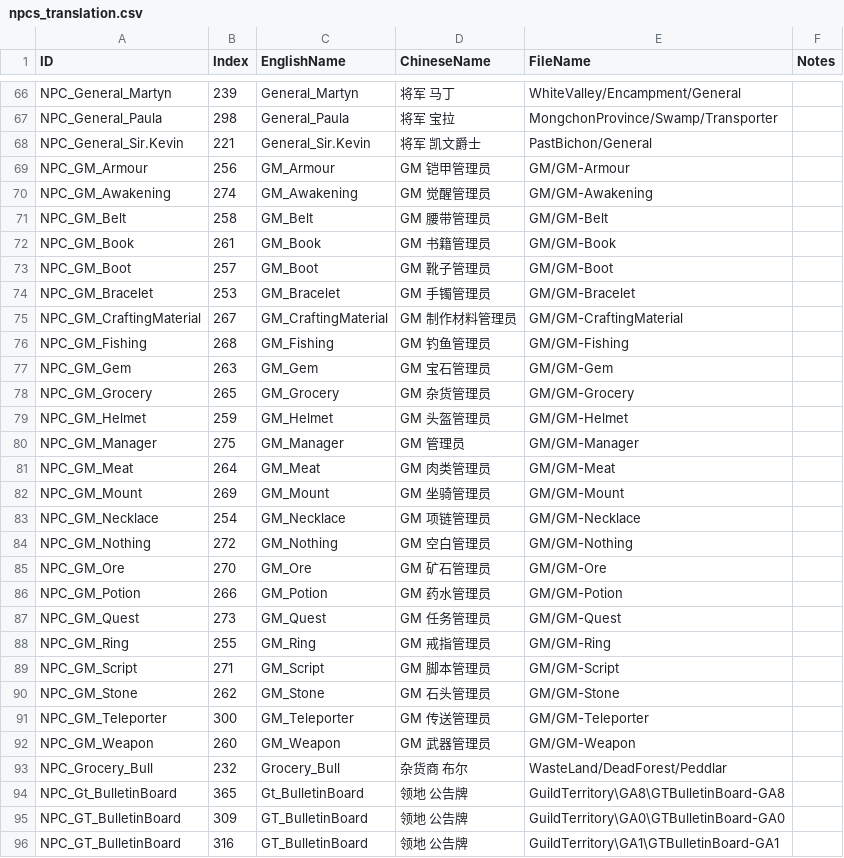
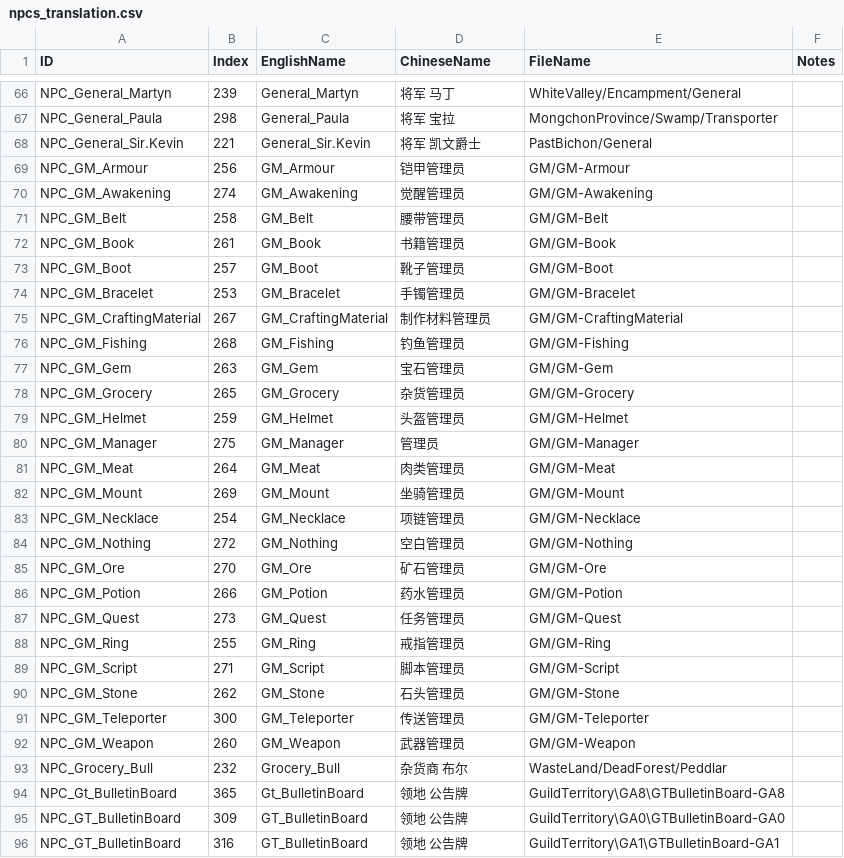
Before and after one commit to xinglinsky/mir2, a CSV file: docs/translations/npcs_translation.csv, drawn as a sheet; only a part is shown, gaps mark what is left out.

Commit message:
Localize remaining hardcoded strings in dialogs and game scenes to GameLanguage system
Replaced hardcoded English strings with GameLanguage variables in MirGameShopCell (buy confirmations), MirItemCell (potion use, item combine), MirScene (disconnect reasons), Network (lost connection), BigMapDialog (NPC teleport), IntelligentCreatureDialogs (creature naming), KeyboardLayoutDialog (reset confirmation), MailDialogs (parcel deletion), QuestDialogs (reward selection, quest cancel, task titles), Tr

```diff
--- a/docs/translations/npcs_translation.csv
+++ b/docs/translations/npcs_translation.csv
@@ -68,26 +68,26 @@ NPC_General_Paula;298;General_Paula;将军 宝拉;MongchonProvince/Swamp/Transpo
 NPC_General_Sir.Kevin;221;General_Sir.Kevin;将军 凯文爵士;PastBichon/General;
-NPC_GM_Armour;256;GM_Armour;GM 铠甲管理员;GM/GM-Armour;
-NPC_GM_Awakening;274;GM_Awakening;GM 觉醒管理员;GM/GM-Awakening;
-NPC_GM_Belt;258;GM_Belt;GM 腰带管理员;GM/GM-Belt;
-NPC_GM_Book;261;GM_Book;GM 书籍管理员;GM/GM-Book;
-NPC_GM_Boot;257;GM_Boot;GM 靴子管理员;GM/GM-Boot;
-NPC_GM_Bracelet;253;GM_Bracelet;GM 手镯管理员;GM/GM-Bracelet;
-NPC_GM_CraftingMaterial;267;GM_CraftingMaterial;GM 制作材料管理员;GM/GM-CraftingMaterial;
-NPC_GM_Fishing;268;GM_Fishing;GM 钓鱼管理员;GM/GM-Fishing;
-NPC_GM_Gem;263;GM_Gem;GM 宝石管理员;GM/GM-Gem;
-NPC_GM_Grocery;265;GM_Grocery;GM 杂货管理员;GM/GM-Grocery;
-NPC_GM_Helmet;259;GM_Helmet;GM 头盔管理员;GM/GM-Helmet;
-NPC_GM_Manager;275;GM_Manager;GM 管理员;GM/GM-Manager;
-NPC_GM_Meat;264;GM_Meat;GM 肉类管理员;GM/GM-Meat;
-NPC_GM_Mount;269;GM_Mount;GM 坐骑管理员;GM/GM-Mount;
-NPC_GM_Necklace;254;GM_Necklace;GM 项链管理员;GM/GM-Necklace;
-NPC_GM_Nothing;272;GM_Nothing;GM 空白管理员;GM/GM-Nothing;
-NPC_GM_Ore;270;GM_Ore;GM 矿石管理员;GM/GM-Ore;
-NPC_GM_Potion;266;GM_Potion;GM 药水管理员;GM/GM-Potion;
-NPC_GM_Quest;273;GM_Quest;GM 任务管理员;GM/GM-Quest;
-NPC_GM_Ring;255;GM_Ring;GM 戒指管理员;GM/GM-Ring;
-NPC_GM_Script;271;GM_Script;GM 脚本管理员;GM/GM-Script;
-NPC_GM_Stone;262;GM_Stone;GM 石头管理员;GM/GM-Stone;
-NPC_GM_Teleporter;300;GM_Teleporter;GM 传送管理员;GM/GM-Teleporter;
-NPC_GM_Weapon;260;GM_Weapon;GM 武器管理员;GM/GM-Weapon;
+NPC_GM_Armour;256;GM_Armour;铠甲管理员;GM/GM-Armour;
+NPC_GM_Awakening;274;GM_Awakening;觉醒管理员;GM/GM-Awakening;
+NPC_GM_Belt;258;GM_Belt;腰带管理员;GM/GM-Belt;
+NPC_GM_Book;261;GM_Book;书籍管理员;GM/GM-Book;
+NPC_GM_Boot;257;GM_Boot;靴子管理员;GM/GM-Boot;
+NPC_GM_Bracelet;253;GM_Bracelet;手镯管理员;GM/GM-Bracelet;
+NPC_GM_CraftingMaterial;267;GM_CraftingMaterial;制作材料管理员;GM/GM-CraftingMaterial;
+NPC_GM_Fishing;268;GM_Fishing;钓鱼管理员;GM/GM-Fishing;
+NPC_GM_Gem;263;GM_Gem;宝石管理员;GM/GM-Gem;
+NPC_GM_Grocery;265;GM_Grocery;杂货管理员;GM/GM-Grocery;
+NPC_GM_Helmet;259;GM_Helmet;头盔管理员;GM/GM-Helmet;
+NPC_GM_Manager;275;GM_Manager;管理员;GM/GM-Manager;
+NPC_GM_Meat;264;GM_Meat;肉类管理员;GM/GM-Meat;
+NPC_GM_Mount;269;GM_Mount;坐骑管理员;GM/GM-Mount;
+NPC_GM_Necklace;254;GM_Necklace;项链管理员;GM/GM-Necklace;
+NPC_GM_Nothing;272;GM_Nothing;空白管理员;GM/GM-Nothing;
+NPC_GM_Ore;270;GM_Ore;矿石管理员;GM/GM-Ore;
+NPC_GM_Potion;266;GM_Potion;药水管理员;GM/GM-Potion;
+NPC_GM_Quest;273;GM_Quest;任务管理员;GM/GM-Quest;
+NPC_GM_Ring;255;GM_Ring;戒指管理员;GM/GM-Ring;
+NPC_GM_Script;271;GM_Script;脚本管理员;GM/GM-Script;
+NPC_GM_Stone;262;GM_Stone;石头管理员;GM/GM-Stone;
+NPC_GM_Teleporter;300;GM_Teleporter;传送管理员;GM/GM-Teleporter;
+NPC_GM_Weapon;260;GM_Weapon;武器管理员;GM/GM-Weapon;
 NPC_Grocery_Bull;232;Grocery_Bull;杂货商 布尔;WasteLand/DeadForest/Peddlar;
```
Also changed, not shown: 14 other files.
